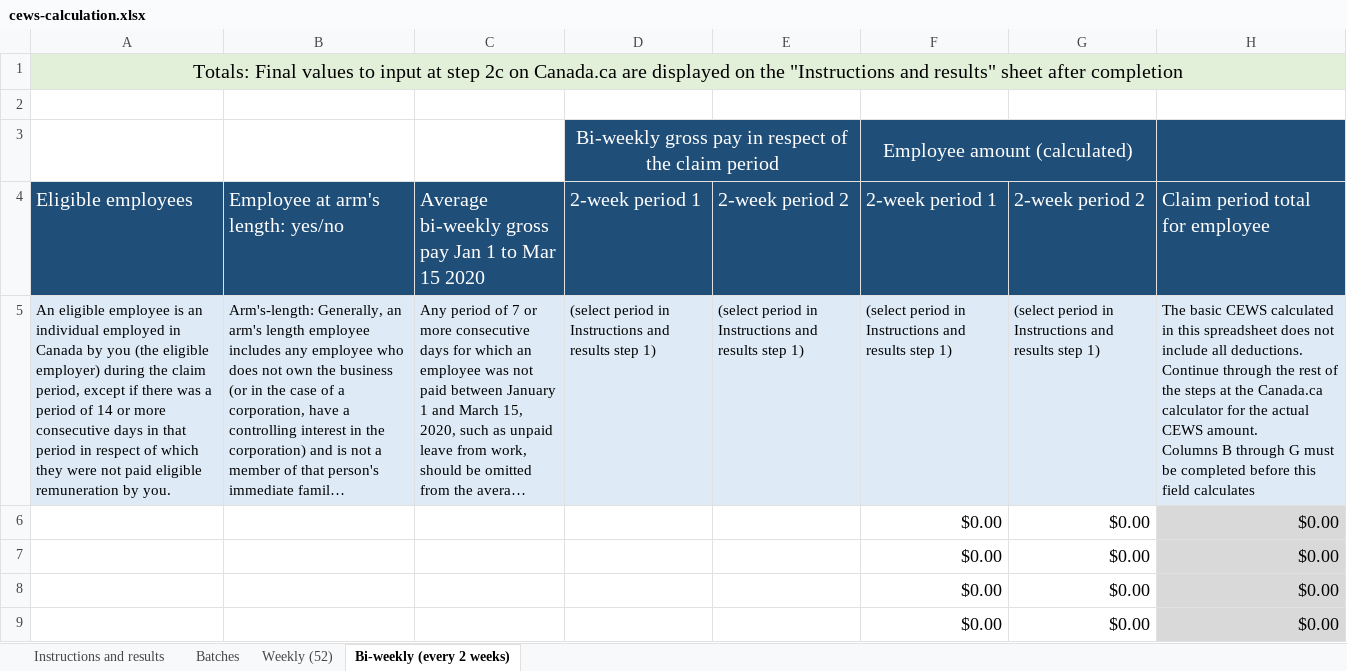
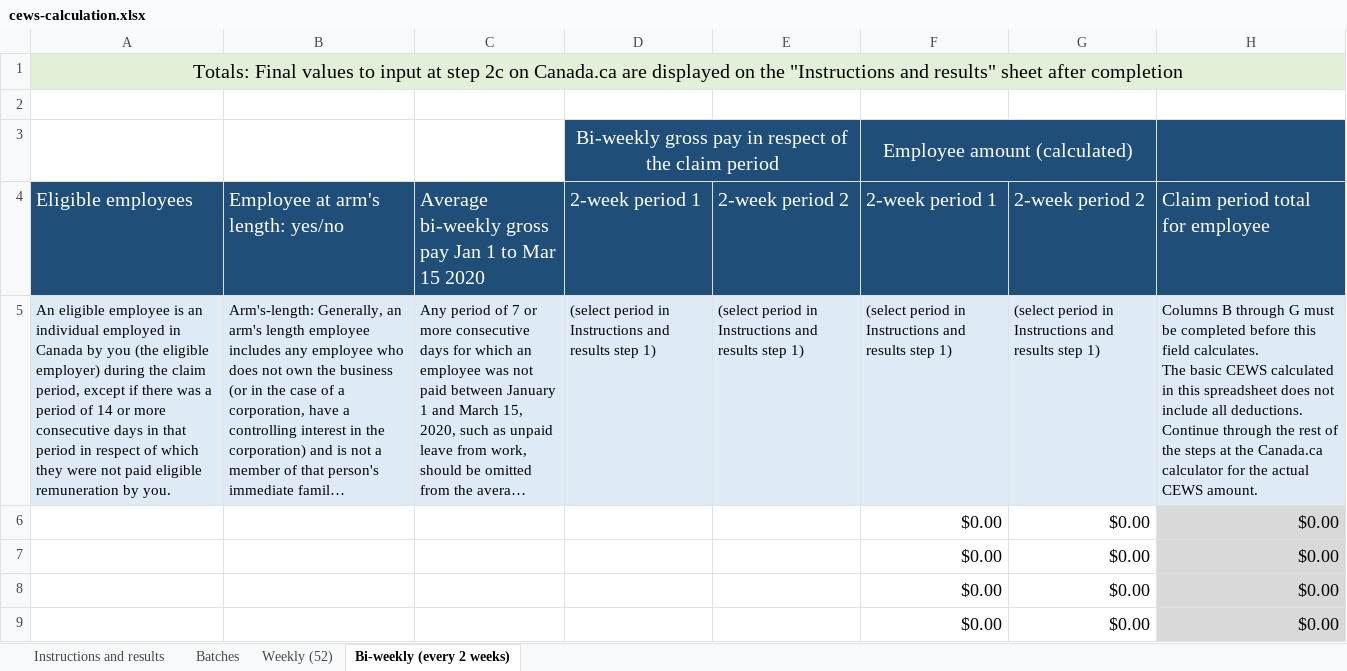
Before and after one commit to gc-proto/wayfinding-orientation, an Excel workbook: proto/wage-subsidy/cews-calculation.xlsx, sheet Bi-weekly (every 2 weeks), drawn as a sheet; only a part is shown; long unchanged cells end in …; values as stored, in another font and other column widths than the file's, no borders; ↵ is a line break in a cell; the diff names each change by its address in the sheet, - before the commit and + after, or states it on an @@ line.

```diff
--- a/proto/wage-subsidy/cews-calculation.xlsx (sheet Bi-weekly (every 2 weeks))
+++ b/proto/wage-subsidy/cews-calculation.xlsx (sheet Bi-weekly (every 2 weeks))
-H5: The basic CEWS calculated in this spreadsheet does not include all deductions. Continue through the rest of the steps at the Canada.ca calculator for the actual CEWS amount. ↵ Columns B through G must be completed before this field calculates
+H5: Columns B through G must be completed before this field calculates. ↵ The basic CEWS calculated in this spreadsheet does not include all deductions. Continue through the rest of the steps at the Canada.ca calculator for the actual CEWS amount.
```
Also changed, not shown: sheet Instructions and results, sheet Weekly (52), formulas that keep their value.
